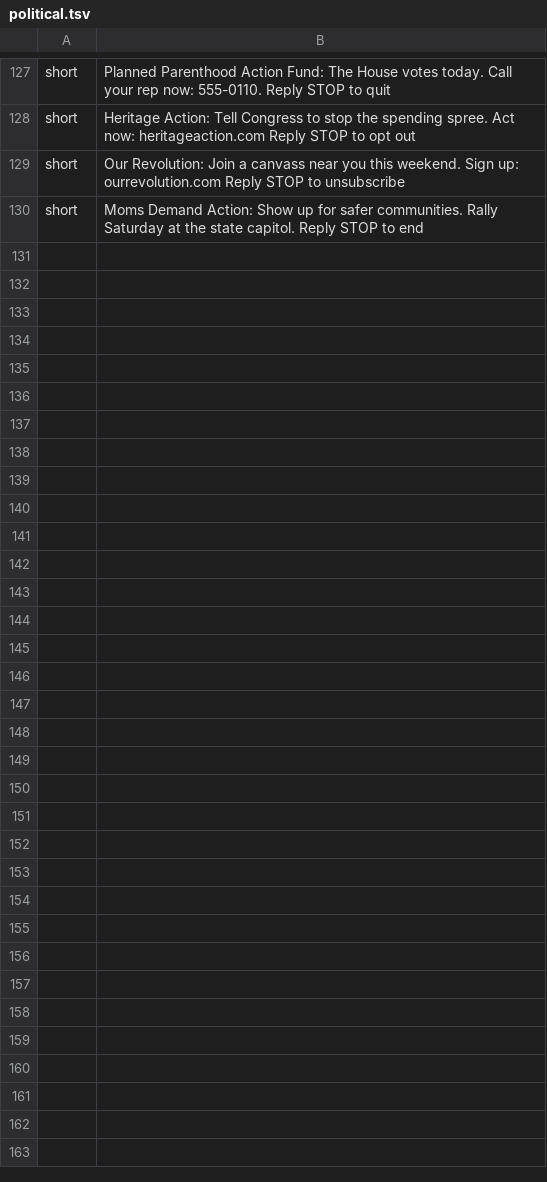
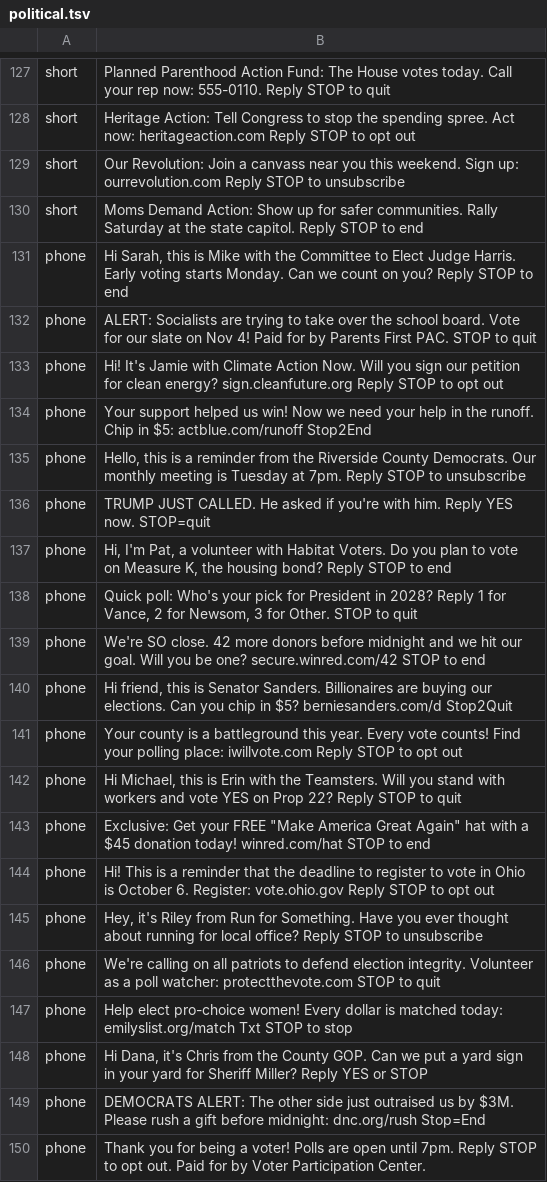
Before and after one commit to ericflo/winnow, a TSV file: classifier/training/corpus/political.tsv, drawn as a sheet; only a part is shown, gaps mark what is left out; the diff names each change by its address in the sheet, - before the commit and + after, or states it on an @@ line.

```diff
--- a/classifier/training/corpus/political.tsv
+++ b/classifier/training/corpus/political.tsv
+row 131: phone | Hi Sarah, this is Mike with the Committee to Elect Judge Harris. Early voting starts Monday. Can we count on you? Reply STOP to end
+row 132: phone | ALERT: Socialists are trying to take over the school board. Vote for our slate on Nov 4! Paid for by Parents First PAC. STOP to quit
+row 133: phone | Hi! It's Jamie with Climate Action Now. Will you sign our petition for clean energy? sign.cleanfuture.org Reply STOP to opt out
+row 134: phone | Your support helped us win! Now we need your help in the runoff. Chip in $5: actblue.com/runoff Stop2End
+row 135: phone | Hello, this is a reminder from the Riverside County Democrats. Our monthly meeting is Tuesday at 7pm. Reply STOP to unsubscribe
+row 136: phone | TRUMP JUST CALLED. He asked if you're with him. Reply YES now. STOP=quit
+row 137: phone | Hi, I'm Pat, a volunteer with Habitat Voters. Do you plan to vote on Measure K, the housing bond? Reply STOP to end
+row 138: phone | Quick poll: Who's your pick for President in 2028? Reply 1 for Vance, 2 for Newsom, 3 for Other. STOP to quit
+row 139: phone | We're SO close. 42 more donors before midnight and we hit our goal. Will you be one? secure.winred.com/42 STOP to end
+row 140: phone | Hi friend, this is Senator Sanders. Billionaires are buying our elections. Can you chip in $5? berniesanders.com/d Stop2Quit
+row 141: phone | Your county is a battleground this year. Every vote counts! Find your polling place: iwillvote.com Reply STOP to opt out
+row 142: phone | Hi Michael, this is Erin with the Teamsters. Will you stand with workers and vote YES on Prop 22? Reply STOP to quit
+row 143: phone | Exclusive: Get your FREE "Make America Great Again" hat with a $45 donation today! winred.com/hat STOP to end
+row 144: phone | Hi! This is a reminder that the deadline to register to vote in Ohio is October 6. Register: vote.ohio.gov Reply STOP to opt out
+row 145: phone | Hey, it's Riley from Run for Something. Have you ever thought about running for local office? Reply STOP to unsubscribe
+row 146: phone | We're calling on all patriots to defend election integrity. Volunteer as a poll watcher: protectthevote.com STOP to quit
+row 147: phone | Help elect pro-choice women! Every dollar is matched today: emilyslist.org/match Txt STOP to stop
+row 148: phone | Hi Dana, it's Chris from the County GOP. Can we put a yard sign in your yard for Sheriff Miller? Reply YES or STOP
+row 149: phone | DEMOCRATS ALERT: The other side just outraised us by $3M. Please rush a gift before midnight: dnc.org/rush Stop=End
+row 150: phone | Thank you for being a voter! Polls are open until 7pm. Reply STOP to opt out. Paid for by Voter Participation Center.
```
Also changed, not shown: classifier/training/corpus/marketing.tsv, classifier/training/corpus/personal.tsv, 10 other files.
